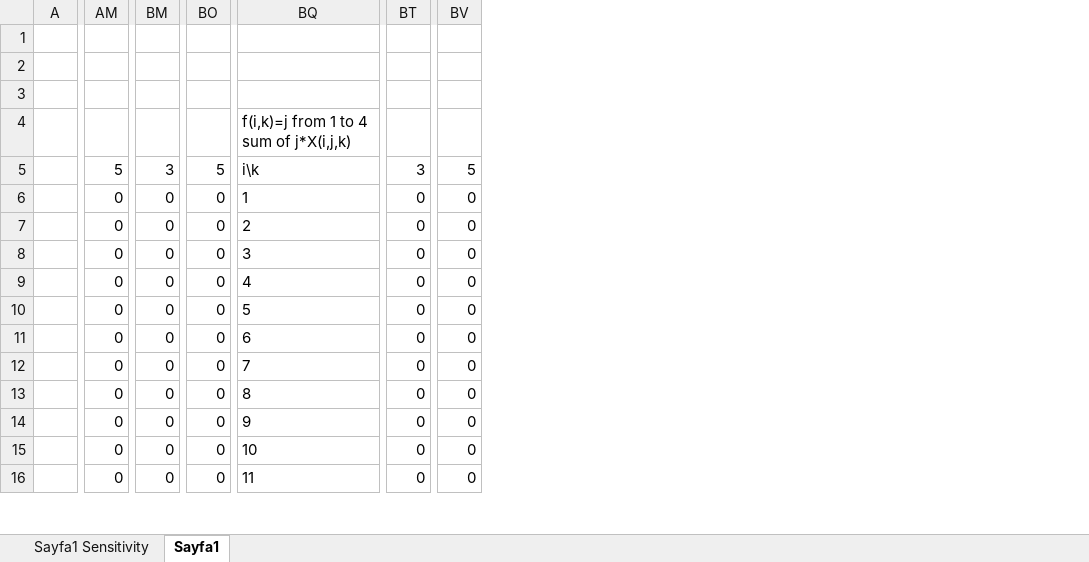
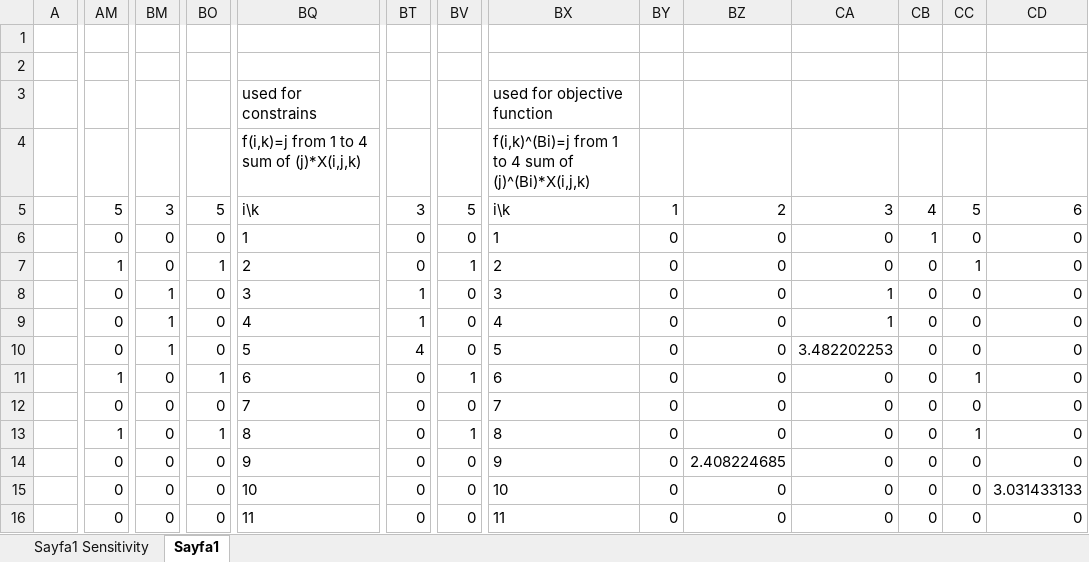
Before and after one commit to oonat/IE407-Term-Project, an Excel workbook: IE407-Q4.xlsx, sheet Sayfa1, drawn as a sheet; only a part is shown, gaps mark what is left out; values as stored, in another font and other column widths than the file's, no borders; charts and pictures not drawn; the diff covers the shown part only; the diff names each change by its address in the sheet, - before the commit and + after, or states it on an @@ line.

```diff
--- a/IE407-Q4.xlsx (sheet Sayfa1)
+++ b/IE407-Q4.xlsx (sheet Sayfa1)
+column BX, rows 3-16: used for objective function | f(i,k)^(Bi)=j from 1 to 4 sum of (j)^(Bi)*X(i,j,k) | i\k | 1 | 2 | 3 | 4 | 5 | 6 | 7 | 8 | 9 | 10 | 11
+column BY, rows 5-16: 1 | 0 | 0 | 0 | 0 | 0 | 0 | 0 | 0 | 0 | 0 | 0
+column BZ, rows 5-16: 2 | 0 | 0 | 0 | 0 | 0 | 0 | 0 | 0 | 2.408224685 | 0 | 0
+column CA, rows 5-16: 3 | 0 | 0 | 1 | 1 | 3.482202253 | 0 | 0 | 0 | 0 | 0 | 0
+column CB, rows 5-16: 4 | 1 | 0 | 0 | 0 | 0 | 0 | 0 | 0 | 0 | 0 | 0
+column CC, rows 5-16: 5 | 0 | 1 | 0 | 0 | 0 | 1 | 0 | 1 | 0 | 0 | 0
+column CD, rows 5-16: 6 | 0 | 0 | 0 | 0 | 0 | 0 | 0 | 0 | 0 | 3.031433133 | 0
-BQ3: (empty)
+BQ3: used for constrains
-BQ4: f(i,k)=j from 1 to 4 sum of j*X(i,j,k)
+BQ4: f(i,k)=j from 1 to 4 sum of (j)*X(i,j,k)
-AM7: 0
+AM7: 1
-BO7: 0
+BO7: 1
-BV7: 0
+BV7: 1
-BM8:BM10: 0
+BM8:BM10: 1
-BT8:BT9: 0
+BT8:BT9: 1
-BT10: 0
+BT10: 4
-AM11: 0
+AM11: 1
-BO11: 0
+BO11: 1
-BV11: 0
+BV11: 1
-AM13: 0
+AM13: 1
-BO13: 0
+BO13: 1
-BV13: 0
+BV13: 1
```
Also changed, not shown: 12 added rows, 10 removed rows and 95 edited cells elsewhere in this sheet, formulas that keep their value, charts or pictures.
